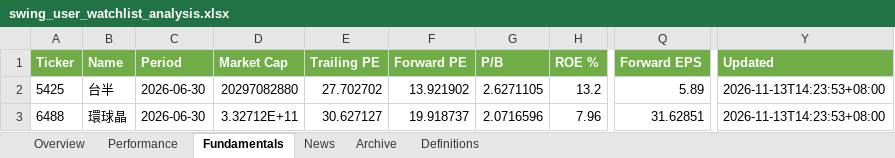
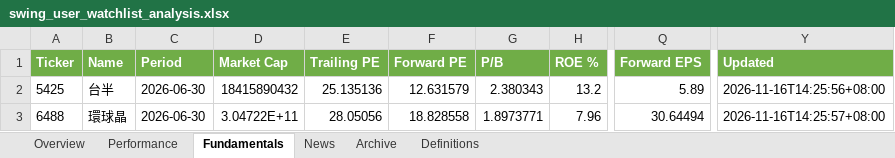
Before and after one commit to Gary172Lee/iSecretary-LIFF, an Excel workbook: data/swing_user_watchlist_analysis.xlsx, sheet Fundamentals, drawn as a sheet; only a part is shown, gaps mark what is left out; values as stored, in another font and other column widths than the file's, no borders; the diff names each change by its address in the sheet, - before the commit and + after, or states it on an @@ line.

```diff
--- a/data/swing_user_watchlist_analysis.xlsx (sheet Fundamentals)
+++ b/data/swing_user_watchlist_analysis.xlsx (sheet Fundamentals)
-D2 (Market Cap): 20297082880
+D2 (Market Cap): 18415890432
-E2 (Trailing PE): 27.702702
+E2 (Trailing PE): 25.135136
-F2 (Forward PE): 13.921902
+F2 (Forward PE): 12.631579
-G2 (P/B): 2.6271105
+G2 (P/B): 2.380343
-Y2 (Updated): 2026-11-13T14:23:53+08:00
+Y2 (Updated): 2026-11-16T14:25:56+08:00
-D3 (Market Cap): 3.32712E+11
+D3 (Market Cap): 3.04722E+11
-E3 (Trailing PE): 30.627127
+E3 (Trailing PE): 28.05056
-F3 (Forward PE): 19.918737
+F3 (Forward PE): 18.828558
-G3 (P/B): 2.0716596
+G3 (P/B): 1.8973771
-Q3 (Forward EPS): 31.62851
+Q3 (Forward EPS): 30.64494
-Y3 (Updated): 2026-11-13T14:23:53+08:00
+Y3 (Updated): 2026-11-16T14:25:57+08:00
```
Also changed, not shown: sheet Overview, sheet Performance, data/swing_performance_analysis.xlsx, 17 other files.
